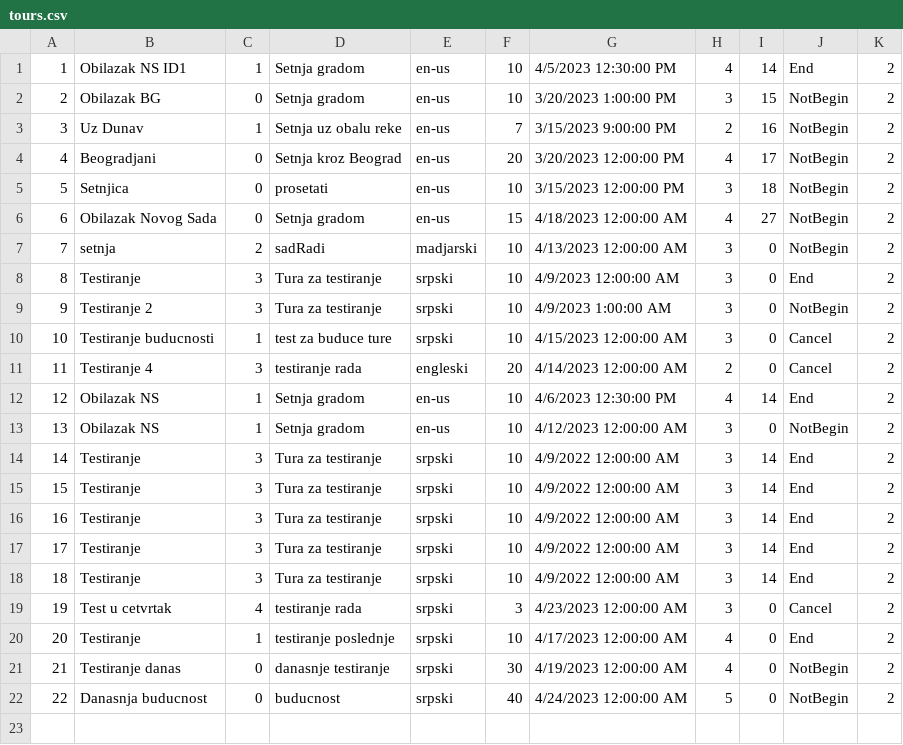
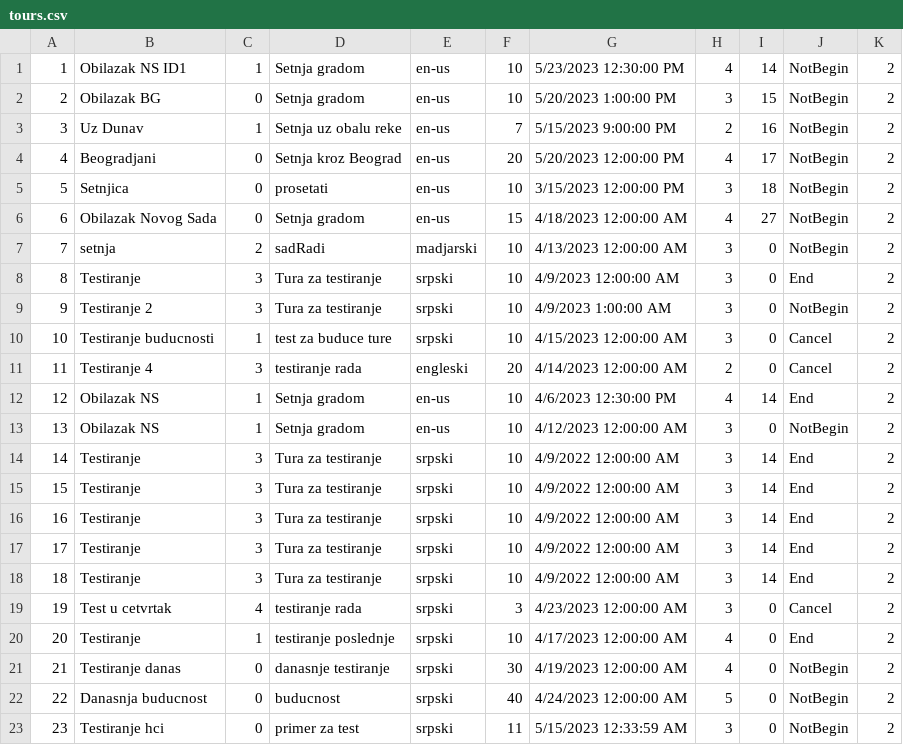
Before and after one commit to Pekseto/SIMS, a CSV file: SIMS-Tourist-Project-main/Tourist-Project/Tourist-Project/Data/tours.csv, drawn as a sheet.

```diff
--- a/SIMS-Tourist-Project-main/Tourist-Project/Tourist-Project/Data/tours.csv
+++ b/SIMS-Tourist-Project-main/Tourist-Project/Tourist-Project/Data/tours.csv
@@ -1,5 +1,5 @@
-1|Obilazak NS ID1|1|Setnja gradom|en-us|10|4/5/2023 12:30:00 PM|4|14|End|2
-2|Obilazak BG|0|Setnja gradom|en-us|10|3/20/2023 1:00:00 PM|3|15|NotBegin|2
-3|Uz Dunav|1|Setnja uz obalu reke|en-us|7|3/15/2023 9:00:00 PM|2|16|NotBegin|2
-4|Beogradjani|0|Setnja kroz Beograd|en-us|20|3/20/2023 12:00:00 PM|4|17|NotBegin|2
+1|Obilazak NS ID1|1|Setnja gradom|en-us|10|5/23/2023 12:30:00 PM|4|14|NotBegin|2
+2|Obilazak BG|0|Setnja gradom|en-us|10|5/20/2023 1:00:00 PM|3|15|NotBegin|2
+3|Uz Dunav|1|Setnja uz obalu reke|en-us|7|5/15/2023 9:00:00 PM|2|16|NotBegin|2
+4|Beogradjani|0|Setnja kroz Beograd|en-us|20|5/20/2023 12:00:00 PM|4|17|NotBegin|2
 5|Setnjica|0|prosetati|en-us|10|3/15/2023 12:00:00 PM|3|18|NotBegin|2
@@ -22 +22,2 @@
 22|Danasnja buducnost|0|buducnost|srpski|40|4/24/2023 12:00:00 AM|5|0|NotBegin|2
+23|Testiranje hci|0|primer za test|srpski|11|5/15/2023 12:33:59 AM|3|0|NotBegin|2
```
Also changed, not shown: SIMS-Tourist-Project-main/Tourist-Project/Tourist-Project/Data/images.csv, SIMS-Tourist-Project-main/Tourist-Project/Tourist-Project/Data/tourPoints.csv, 34 other files.
